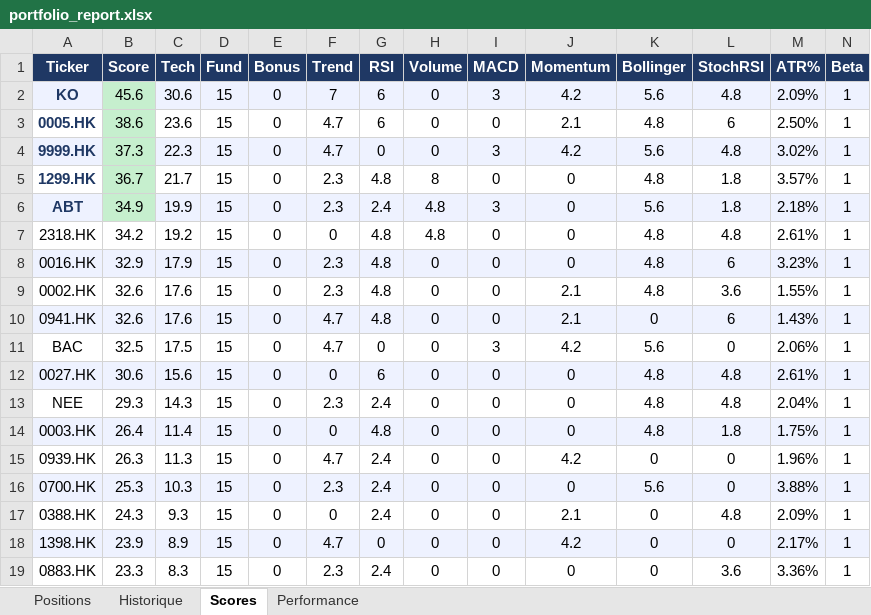
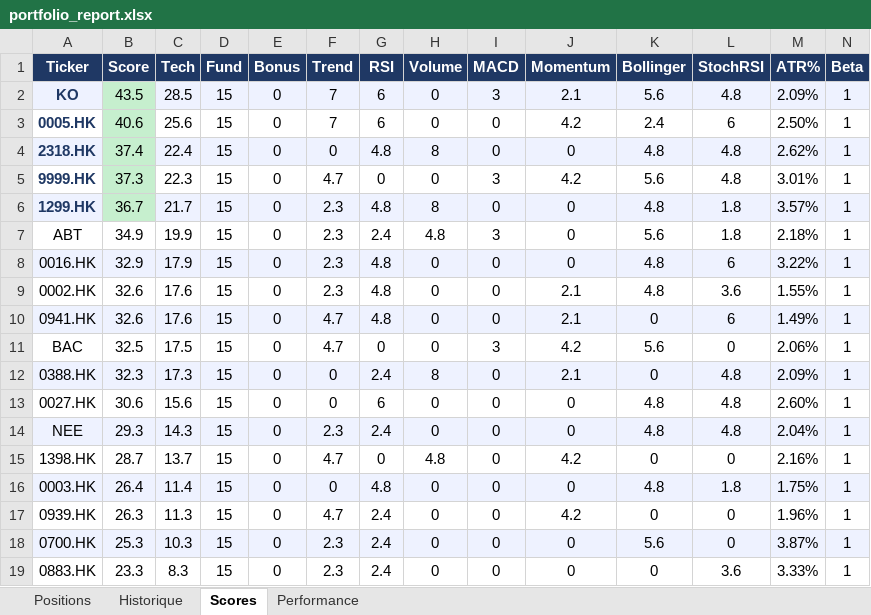
Before and after one commit to johnbrami55/portfolio-manager, an Excel workbook: portfolio_report.xlsx, sheet Scores, drawn as a sheet; only a part is shown; values as stored, in another font and other column widths than the file's, no borders; removed rows and columns are numbered as before the commit, all else as after; rows hold the shown columns only; the diff covers the shown part only; the diff names each change by its address in the sheet, - before the commit and + after, or states it on an @@ line.

Commit message:
chore: update state + report [skip ci]

```diff
--- a/portfolio_report.xlsx (sheet Scores)
+++ b/portfolio_report.xlsx (sheet Scores)
-B2 (Score): 45.6
+B2 (Score): 43.5
-C2 (Tech): 30.6
+C2 (Tech): 28.5
-J2 (Momentum): 4.2
+J2 (Momentum): 2.1
-B3 (Score): 38.6
+B3 (Score): 40.6
-C3 (Tech): 23.6
+C3 (Tech): 25.6
-F3 (Trend): 4.7
+F3 (Trend): 7
-J3 (Momentum): 2.1
+J3 (Momentum): 4.2
-K3 (Bollinger): 4.8
+K3 (Bollinger): 2.4
+row 4: 2318.HK | 37.4 | 22.4 | 15 | 0 | 0 | 4.8 | 8 | 0 | 0 | 4.8 | 4.8 | 2.62% | 1
-A5 fill: #EEF2FF
+A5 fill: none
-C5:N5 fill: #EEF2FF
+C5:N5 fill: none
-M5 (ATR%): 3.02%
+M5 (ATR%): 3.01%
-A6 fill: none
+A6 fill: #EEF2FF
-C6:N6 fill: none
+C6:N6 fill: #EEF2FF
@@ A7 fill: #EEF2FF → none, bold: on → off, text colour: #1F3864 → black @@
-B7 fill: #C6EFCE
+B7 fill: none
-C7:N7 fill: #EEF2FF
+C7:N7 fill: none
-row 7: 2318.HK | 34.2 | 19.2 | 15 | 0 | 0 | 4.8 | 4.8 | 0 | 0 | 4.8 | 4.8 | 2.61% | 1
-M8 (ATR%): 3.23%
+M8 (ATR%): 3.22%
-M10 (ATR%): 1.43%
+M10 (ATR%): 1.49%
+row 12: 0388.HK | 32.3 | 17.3 | 15 | 0 | 0 | 2.4 | 8 | 0 | 2.1 | 0 | 4.8 | 2.09% | 1
-A13:N13 fill: #EEF2FF
+A13:N13 fill: none
-M13 (ATR%): 2.61%
+M13 (ATR%): 2.60%
-A14:N14 fill: none
+A14:N14 fill: #EEF2FF
+row 15: 1398.HK | 28.7 | 13.7 | 15 | 0 | 4.7 | 0 | 4.8 | 0 | 4.2 | 0 | 0 | 2.16% | 1
-M18 (ATR%): 3.88%
+M18 (ATR%): 3.87%
-row 17: 0388.HK | 24.3 | 9.3 | 15 | 0 | 0 | 2.4 | 0 | 0 | 2.1 | 0 | 4.8 | 2.09% | 1
-row 18: 1398.HK | 23.9 | 8.9 | 15 | 0 | 4.7 | 0 | 0 | 0 | 4.2 | 0 | 0 | 2.17% | 1
-M19 (ATR%): 3.36%
+M19 (ATR%): 3.33%
```
Also changed, not shown: cell formats elsewhere in this sheet, sheet Performance, 3 other files.
